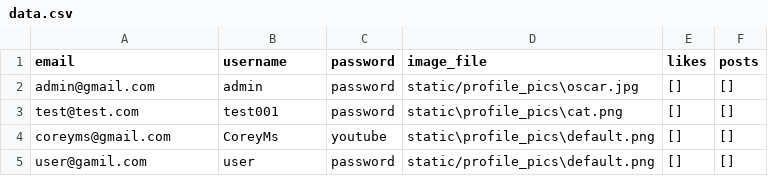
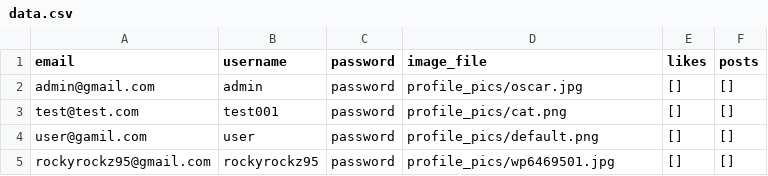
Before and after one commit to rockyrockz95/Mini-Twitter, a CSV file: data.csv, drawn as a sheet.

```diff
--- a/data.csv
+++ b/data.csv
@@ -1,5 +1,5 @@
 email,username,password,image_file,likes,posts
-admin@gmail.com,admin,password,static/profile_pics\oscar.jpg,[],[]
-test@test.com,test001,password,static\profile_pics\cat.png,[],[]
-coreyms@gmail.com,CoreyMs,youtube,static\profile_pics\default.png,[],[]
-user@gamil.com,user,password,static/profile_pics\default.png,[],[]
+admin@gmail.com,admin,password,profile_pics/oscar.jpg,[],[]
+test@test.com,test001,password,profile_pics/cat.png,[],[]
+user@gamil.com,user,password,profile_pics/default.png,[],[]
+rockyrockz95@gmail.com,rockyrockz95,password,profile_pics/wp6469501.jpg,[],[]
```
Also changed, not shown: posts.csv, 7 other files.
